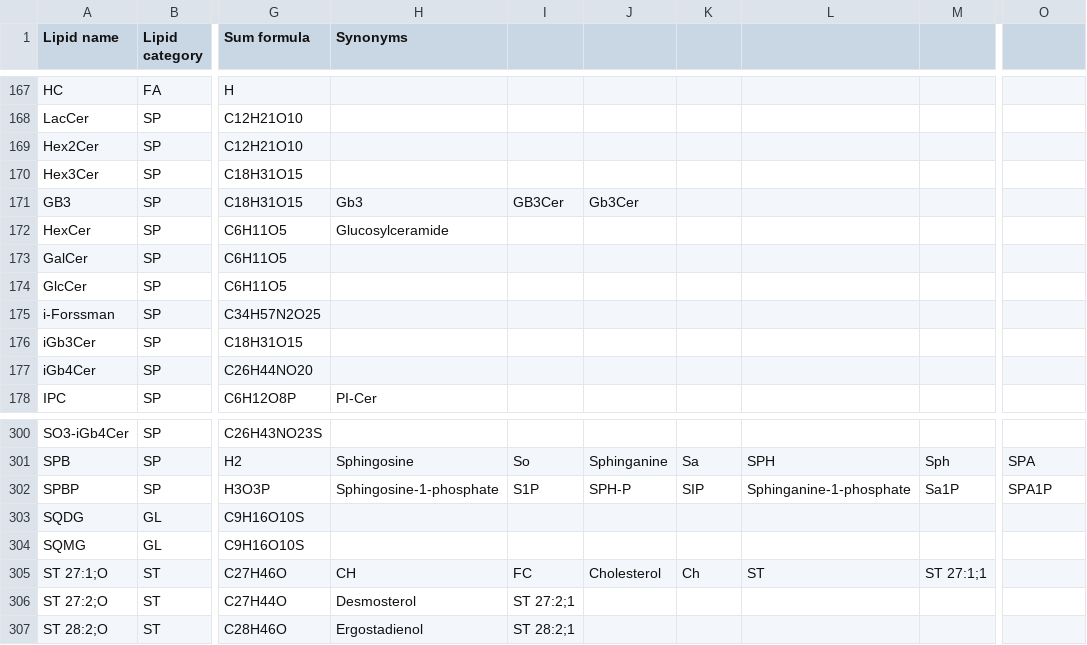
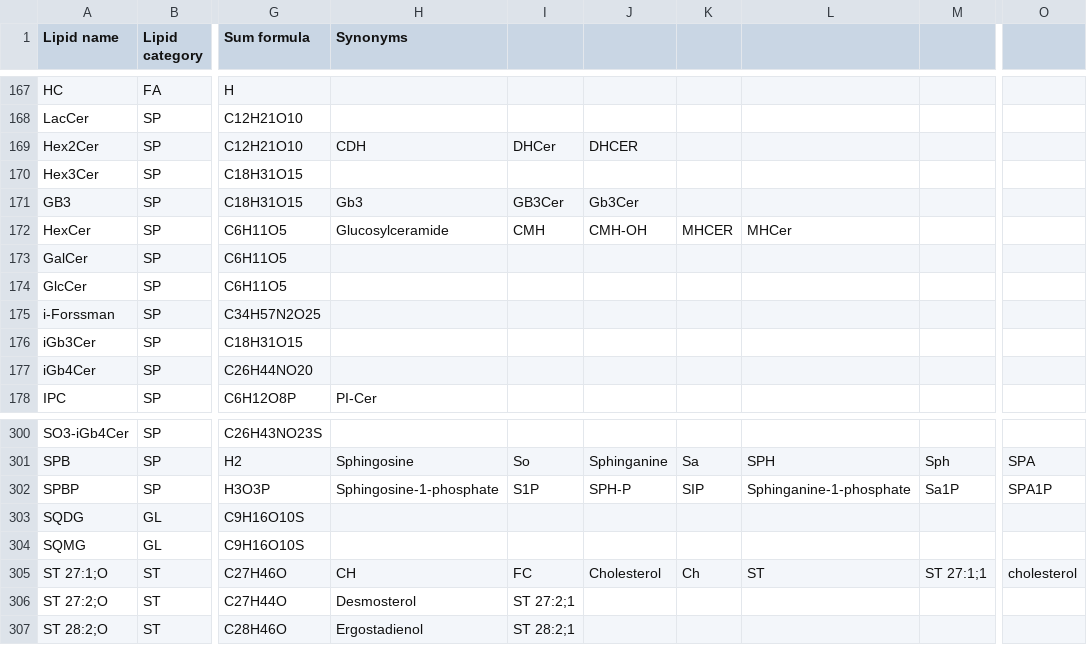
Before and after one commit to bioc/rgoslin, a CSV file: src/cppgoslin/data/goslin/lipid-list.csv, drawn as a sheet; only a part is shown, gaps mark what is left out; the diff names each change by its address in the sheet, - before the commit and + after, or states it on an @@ line.

```diff
--- a/src/cppgoslin/data/goslin/lipid-list.csv
+++ b/src/cppgoslin/data/goslin/lipid-list.csv
-H169 (Synonyms): (empty)
+H169 (Synonyms): CDH
-I169: (empty)
+I169: DHCer
-J169: (empty)
+J169: DHCER
-I172: (empty)
+I172: CMH
-J172: (empty)
+J172: CMH-OH
-K172: (empty)
+K172: MHCER
-L172: (empty)
+L172: MHCer
-O305: (empty)
+O305: cholesterol
```
Also changed, not shown: src/cppgoslin/data/goslin/functional-groups.csv, 6 other files.
